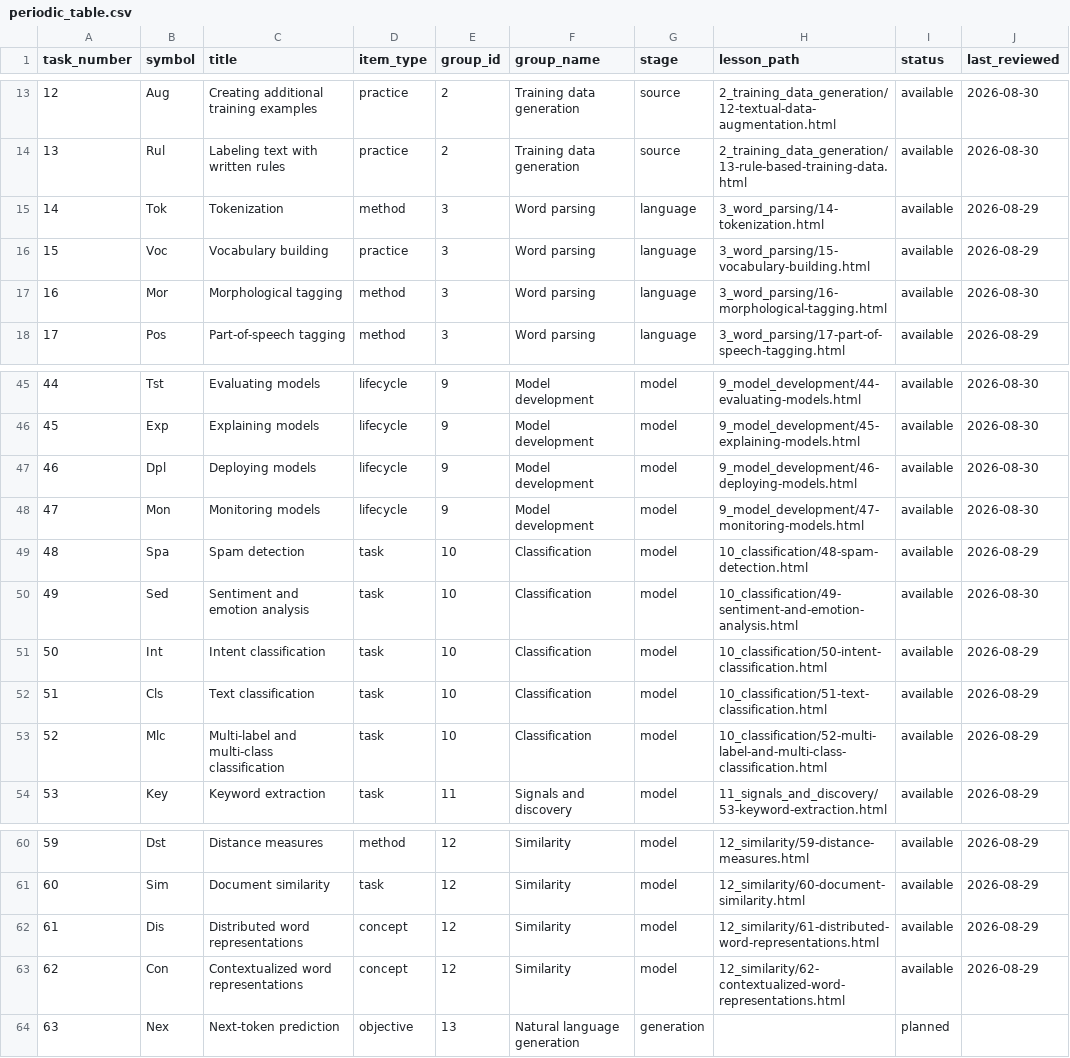
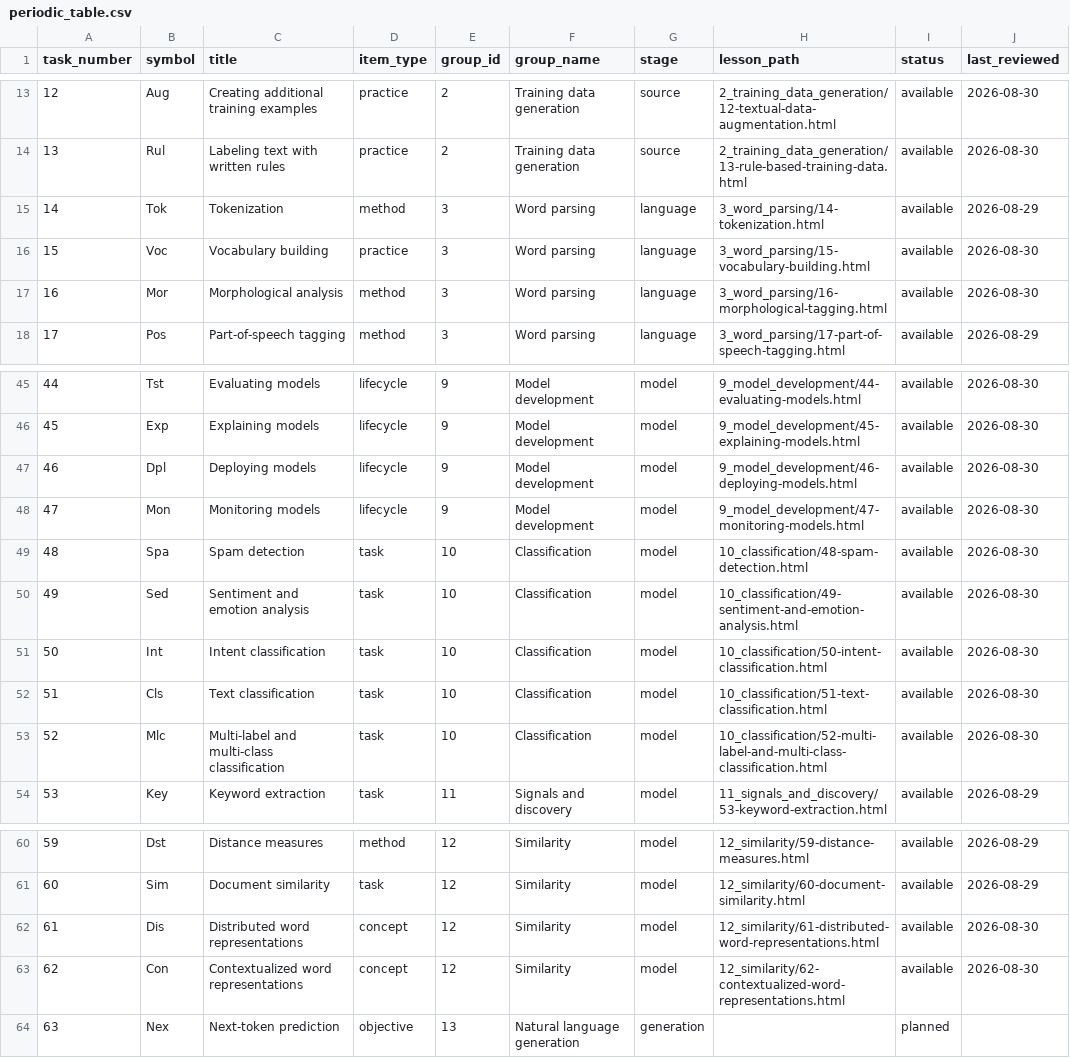
Before and after one commit to farach/periodic_table_nlp, a CSV file: data/periodic_table.csv, drawn as a sheet; only a part is shown, gaps mark what is left out.

```diff
--- a/data/periodic_table.csv
+++ b/data/periodic_table.csv
@@ -15,4 +15,4 @@ task_number,symbol,title,item_type,group_id,group_name,stage,lesson_path,status,
 14,Tok,Tokenization,method,3,Word parsing,language,3_word_parsing/14-tokenization.html,available,2026-08-29
-15,Voc,Vocabulary building,practice,3,Word parsing,language,3_word_parsing/15-vocabulary-building.html,available,2026-08-29
-16,Mor,Morphological tagging,method,3,Word parsing,language,3_word_parsing/16-morphological-tagging.html,available,2026-08-30
+15,Voc,Vocabulary building,practice,3,Word parsing,language,3_word_parsing/15-vocabulary-building.html,available,2026-08-30
+16,Mor,Morphological analysis,method,3,Word parsing,language,3_word_parsing/16-morphological-tagging.html,available,2026-08-30
 17,Pos,Part-of-speech tagging,method,3,Word parsing,language,3_word_parsing/17-part-of-speech-tagging.html,available,2026-08-29
@@ -48,7 +48,7 @@ task_number,symbol,title,item_type,group_id,group_name,stage,lesson_path,status,
 47,Mon,Monitoring models,lifecycle,9,Model development,model,9_model_development/47-monitoring-models.html,available,2026-08-30
-48,Spa,Spam detection,task,10,Classification,model,10_classification/48-spam-detection.html,available,2026-08-29
+48,Spa,Spam detection,task,10,Classification,model,10_classification/48-spam-detection.html,available,2026-08-30
 49,Sed,Sentiment and emotion analysis,task,10,Classification,model,10_classification/49-sentiment-and-emotion-analysis.html,available,2026-08-30
-50,Int,Intent classification,task,10,Classification,model,10_classification/50-intent-classification.html,available,2026-08-29
-51,Cls,Text classification,task,10,Classification,model,10_classification/51-text-classification.html,available,2026-08-29
-52,Mlc,Multi-label and multi-class classification,task,10,Classification,model,10_classification/52-multi-label-and-multi-class-classification.html,available,2026-08-29
+50,Int,Intent classification,task,10,Classification,model,10_classification/50-intent-classification.html,available,2026-08-30
+51,Cls,Text classification,task,10,Classification,model,10_classification/51-text-classification.html,available,2026-08-30
+52,Mlc,Multi-label and multi-class classification,task,10,Classification,model,10_classification/52-multi-label-and-multi-class-classification.html,available,2026-08-30
 53,Key,Keyword extraction,task,11,Signals and discovery,model,11_signals_and_discovery/53-keyword-extraction.html,available,2026-08-29
@@ -61,4 +61,4 @@ task_number,symbol,title,item_type,group_id,group_name,stage,lesson_path,status,
 60,Sim,Document similarity,task,12,Similarity,model,12_similarity/60-document-similarity.html,available,2026-08-29
-61,Dis,Distributed word representations,concept,12,Similarity,model,12_similarity/61-distributed-word-representations.html,available,2026-08-29
-62,Con,Contextualized word representations,concept,12,Similarity,model,12_similarity/62-contextualized-word-representations.html,available,2026-08-29
+61,Dis,Distributed word representations,concept,12,Similarity,model,12_similarity/61-distributed-word-representations.html,available,2026-08-30
+62,Con,Contextualized word representations,concept,12,Similarity,model,12_similarity/62-contextualized-word-representations.html,available,2026-08-30
 63,Nex,Next-token prediction,objective,13,Natural language generation,generation,,planned,
```
Also changed, not shown: data/inaugural/topic-k-diagnostics-metadata.csv, data/inaugural/topic-k-diagnostics.csv, 21 other files.
